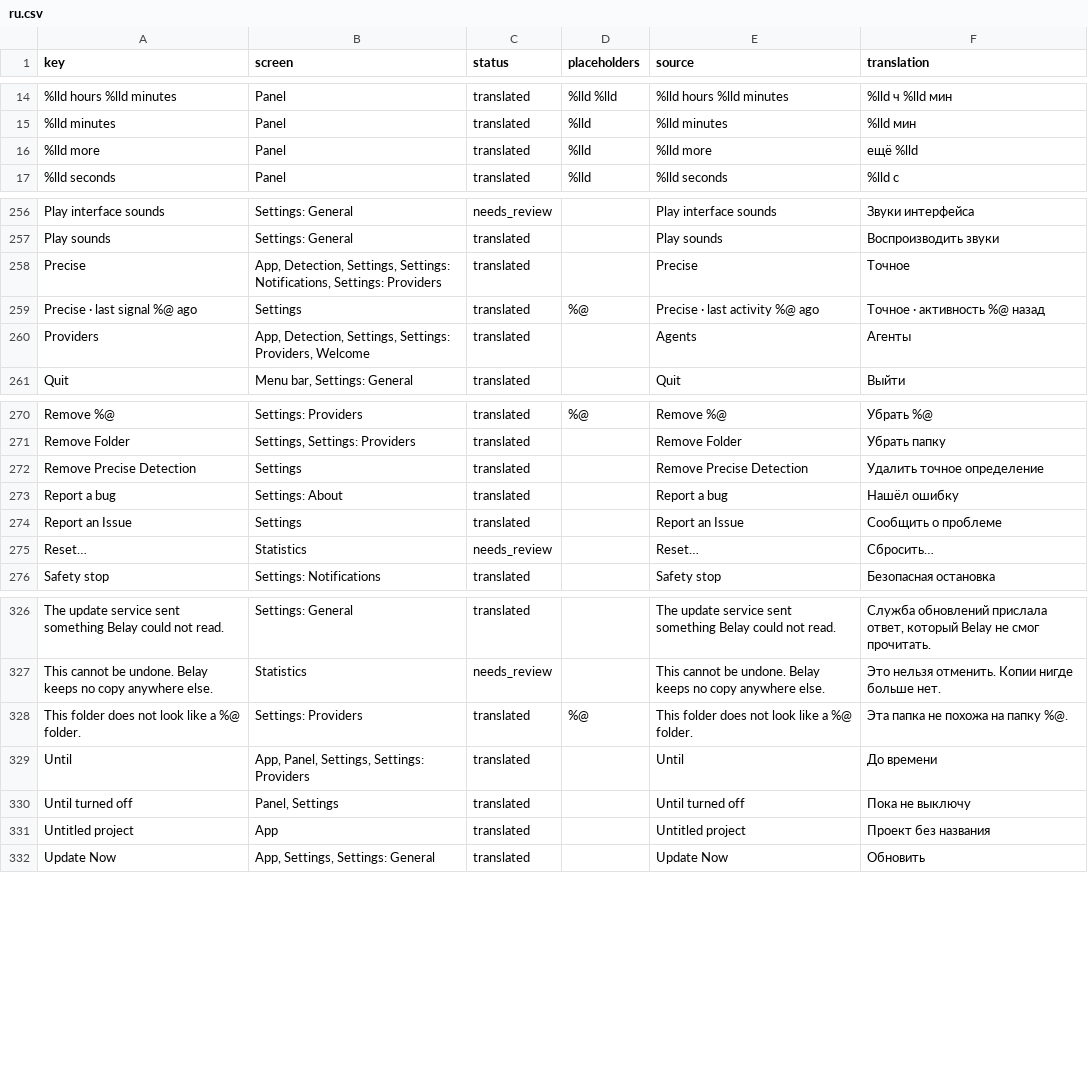
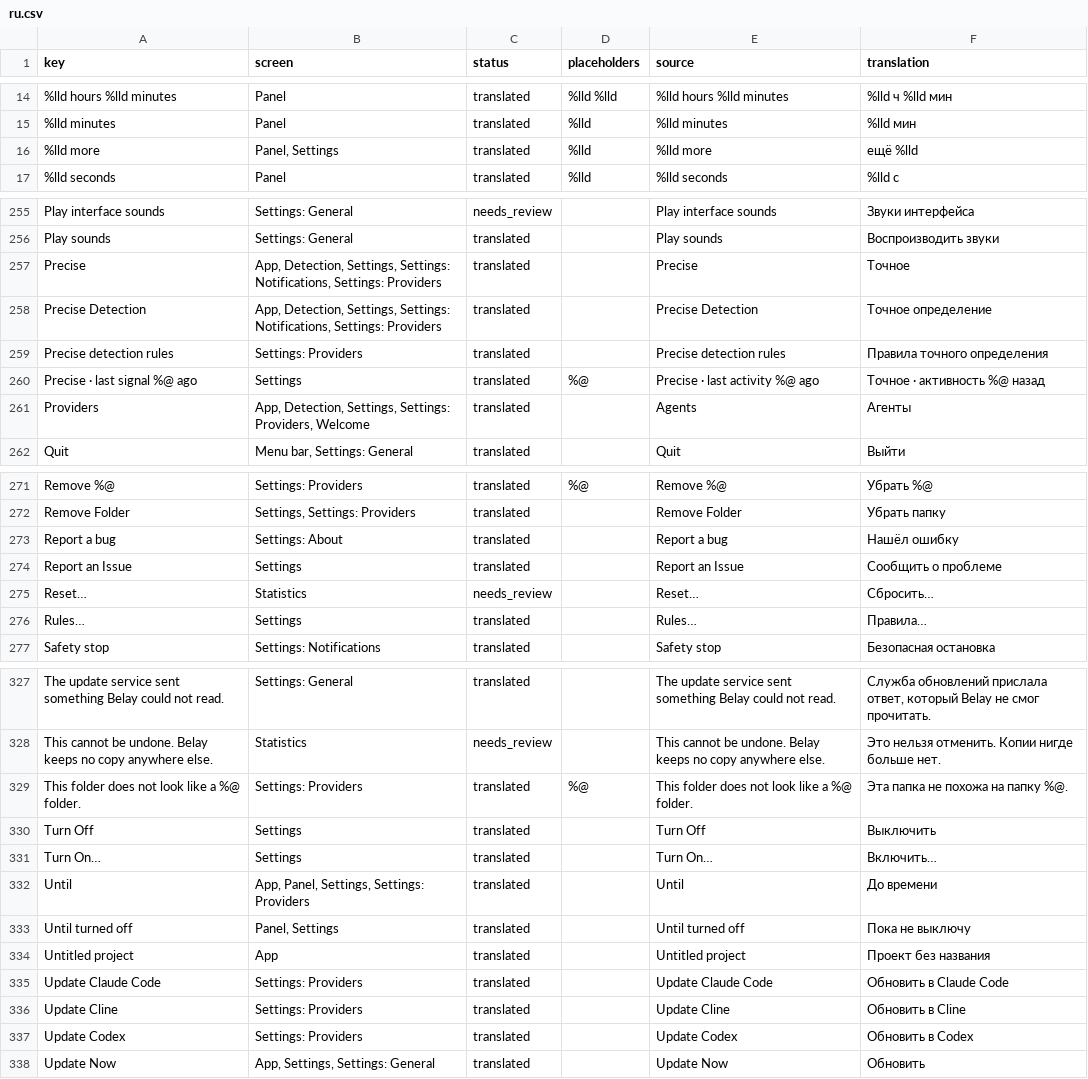
Before and after one commit to PerfectoWeb/Belay, a CSV file: Localization/ru.csv, drawn as a sheet; only a part is shown, gaps mark what is left out; the diff covers the shown part only.

Commit message:
Precise rules without turning it off first

```diff
--- a/Localization/ru.csv
+++ b/Localization/ru.csv
@@ -15,3 +15,3 @@
 %lld minutes,Panel,translated,%lld,%lld minutes,%lld мин
-%lld more,Panel,translated,%lld,%lld more,ещё %lld
+%lld more,"Panel, Settings",translated,%lld,%lld more,ещё %lld
 %lld seconds,Panel,translated,%lld,%lld seconds,%lld с
@@ -261,2 +260,4 @@ Play sounds,Settings: General,translated,,Play sounds,Воспроизводит
 Precise,"App, Detection, Settings, Settings: Notifications, Settings: Providers",translated,,Precise,Точное
+Precise Detection,"App, Detection, Settings, Settings: Notifications, Settings: Providers",translated,,Precise Detection,Точное определение
+Precise detection rules,Settings: Providers,translated,,Precise detection rules,Правила точного определения
 Precise · last signal %@ ago,Settings,translated,%@,Precise · last activity %@ ago,Точное · активность %@ назад
@@ -274,3 +275,2 @@ Remove %@,Settings: Providers,translated,%@,Remove %@,Убрать %@
 Remove Folder,"Settings, Settings: Providers",translated,,Remove Folder,Убрать папку
-Remove Precise Detection,Settings,translated,,Remove Precise Detection,Удалить точное определение
 Report a bug,Settings: About,translated,,Report a bug,Нашёл ошибку
@@ -278,2 +278,3 @@ Report an Issue,Settings,translated,,Report an Issue,Сообщить о про
 Reset…,Statistics,needs_review,,Reset…,Сбросить…
+Rules…,Settings,translated,,Rules…,Правила…
 Safety stop,Settings: Notifications,translated,,Safety stop,Безопасная остановка
@@ -331,2 +332,4 @@ This cannot be undone. Belay keeps no copy anywhere else.,Statistics,needs_revie
 This folder does not look like a %@ folder.,Settings: Providers,translated,%@,This folder does not look like a %@ folder.,Эта папка не похожа на папку %@.
+Turn Off,Settings,translated,,Turn Off,Выключить
+Turn On…,Settings,translated,,Turn On…,Включить…
 Until,"App, Panel, Settings, Settings: Providers",translated,,Until,До времени
@@ -334,2 +337,5 @@ Until turned off,"Panel, Settings",translated,,Until turned off,Пока не в
 Untitled project,App,translated,,Untitled project,Проект без названия
+Update Claude Code,Settings: Providers,translated,,Update Claude Code,Обновить в Claude Code
+Update Cline,Settings: Providers,translated,,Update Cline,Обновить в Cline
+Update Codex,Settings: Providers,translated,,Update Codex,Обновить в Codex
 Update Now,"App, Settings, Settings: General",translated,,Update Now,Обновить
```
Also changed, not shown: 1 removed row and 4 edited cells elsewhere in this file, Localization/de.csv, Localization/en.csv, 12 other files.
